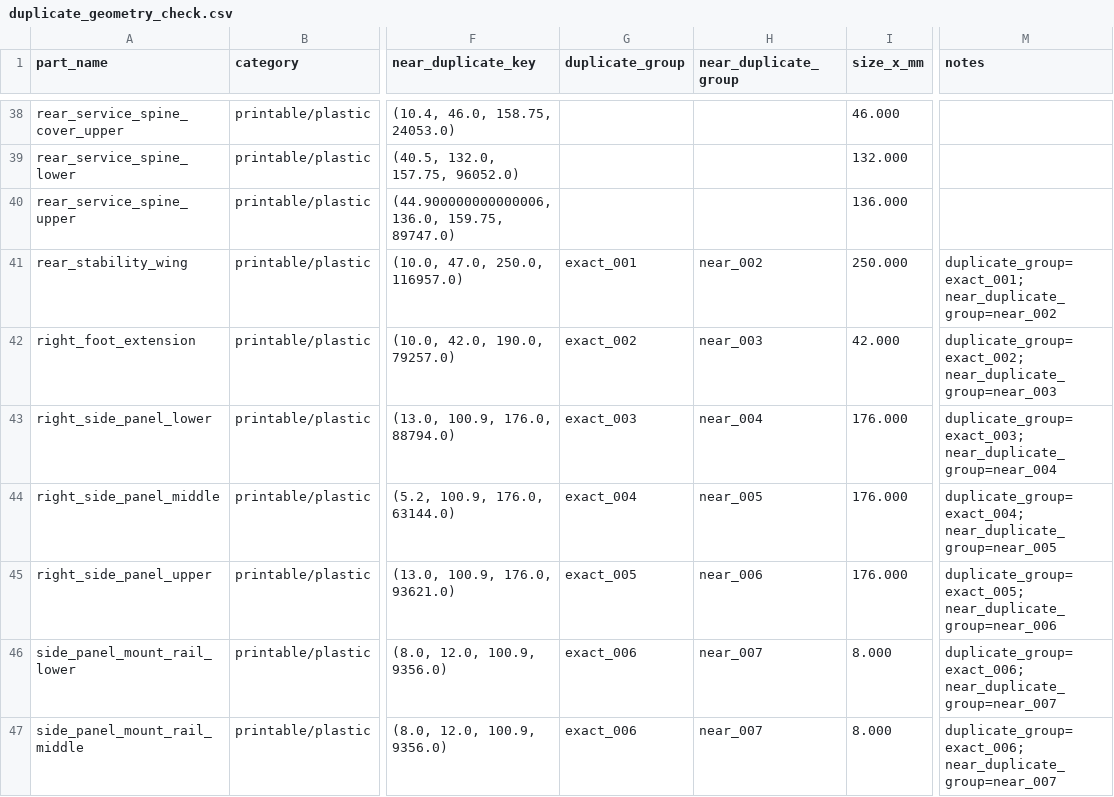
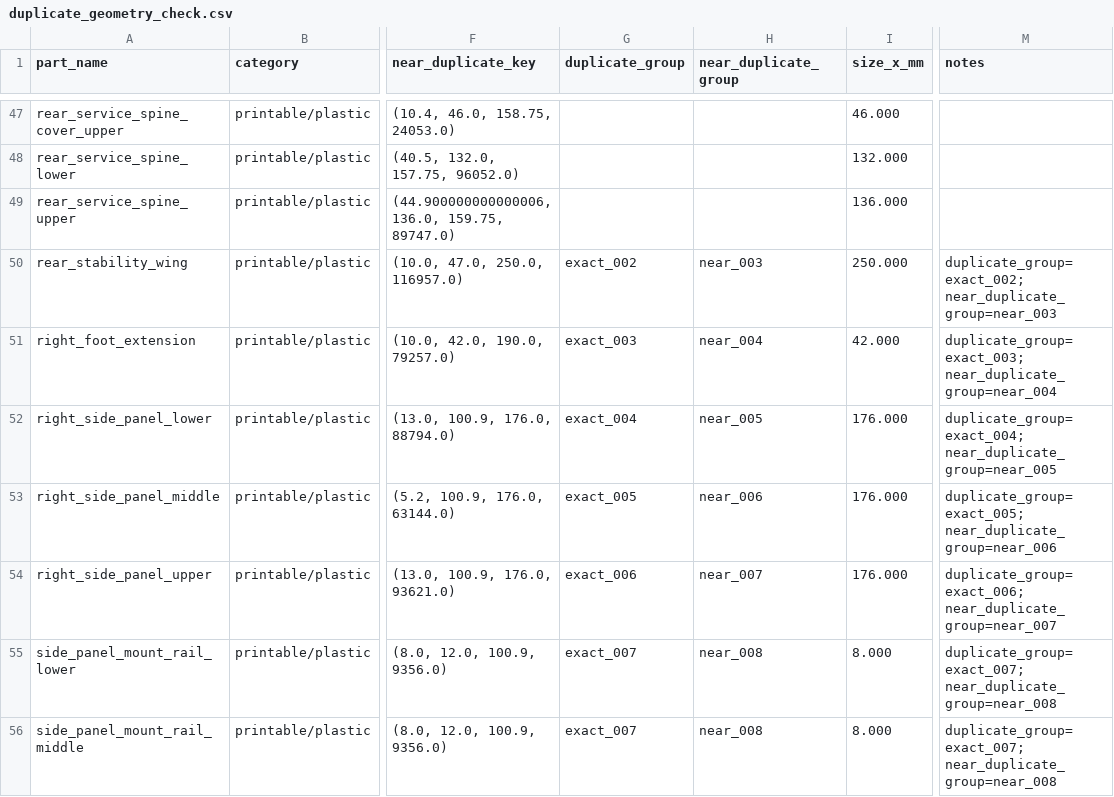
Before and after one commit to savchuk-sergey/homelab_modular_tower, a CSV file: revisions/mk0.7.4/analysis/duplicate_geometry_check.csv, drawn as a sheet; only a part is shown, gaps mark what is left out; addresses are those after the commit; the diff covers the shown part only; the diff names each change by its address in the sheet, - before the commit and + after, or states it on an @@ line.

```diff
--- a/revisions/mk0.7.4/analysis/duplicate_geometry_check.csv
+++ b/revisions/mk0.7.4/analysis/duplicate_geometry_check.csv
-G50 (duplicate_group): exact_001
+G50 (duplicate_group): exact_002
-H50 (near_duplicate_group): near_002
+H50 (near_duplicate_group): near_003
-M50 (notes): duplicate_group=exact_001; near_duplicate_group=near_002
+M50 (notes): duplicate_group=exact_002; near_duplicate_group=near_003
-G51 (duplicate_group): exact_002
+G51 (duplicate_group): exact_003
-H51 (near_duplicate_group): near_003
+H51 (near_duplicate_group): near_004
-M51 (notes): duplicate_group=exact_002; near_duplicate_group=near_003
+M51 (notes): duplicate_group=exact_003; near_duplicate_group=near_004
-G52 (duplicate_group): exact_003
+G52 (duplicate_group): exact_004
-H52 (near_duplicate_group): near_004
+H52 (near_duplicate_group): near_005
-M52 (notes): duplicate_group=exact_003; near_duplicate_group=near_004
+M52 (notes): duplicate_group=exact_004; near_duplicate_group=near_005
-G53 (duplicate_group): exact_004
+G53 (duplicate_group): exact_005
-H53 (near_duplicate_group): near_005
+H53 (near_duplicate_group): near_006
-M53 (notes): duplicate_group=exact_004; near_duplicate_group=near_005
+M53 (notes): duplicate_group=exact_005; near_duplicate_group=near_006
-G54 (duplicate_group): exact_005
+G54 (duplicate_group): exact_006
-H54 (near_duplicate_group): near_006
+H54 (near_duplicate_group): near_007
-M54 (notes): duplicate_group=exact_005; near_duplicate_group=near_006
+M54 (notes): duplicate_group=exact_006; near_duplicate_group=near_007
-G55:G56 (duplicate_group): exact_006
+G55:G56 (duplicate_group): exact_007
-H55:H56 (near_duplicate_group): near_007
+H55:H56 (near_duplicate_group): near_008
-M55:M56 (notes): duplicate_group=exact_006; near_duplicate_group=near_007
+M55:M56 (notes): duplicate_group=exact_007; near_duplicate_group=near_008
```
Also changed, not shown: 9 added rows and 25 edited cells elsewhere in this file, revisions/mk0.7.4/analysis/part_dimensions.csv, revisions/mk0.7.4/analysis/printability_check.csv, 24 other files.
